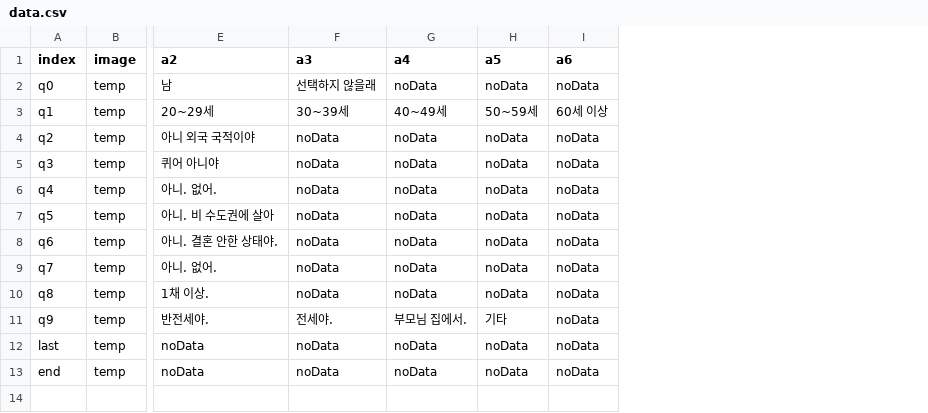
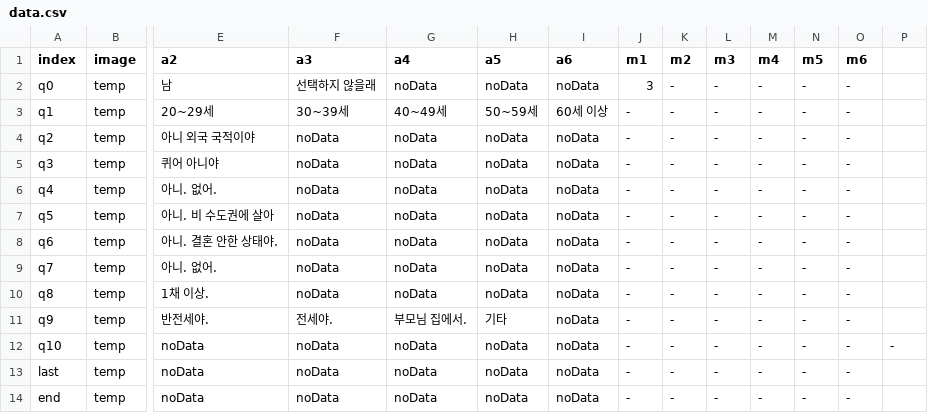
Before and after one commit to BaekNothing/2022_miniWeb, a CSV file: server/Router/data/data.csv, drawn as a sheet; only a part is shown, gaps mark what is left out; rows hold the shown columns only; the diff names each change by its address in the sheet, - before the commit and + after, or states it on an @@ line.

```diff
--- a/server/Router/data/data.csv
+++ b/server/Router/data/data.csv
+column J (m1), rows 2-11: 3 | - | - | - | - | - | - | - | - | -; rows 13-14: - | -
+column K (m2), rows 2-11: all -; rows 13-14: - | -
+column L (m3), rows 2-11: all -; rows 13-14: - | -
+column M (m4), rows 2-11: all -; rows 13-14: - | -
+column N (m5), rows 2-11: all -; rows 13-14: - | -
+column O (m6), rows 2-11: all -; rows 13-14: - | -
+column P, empty
+row 12: q10 | temp | noData | noData | noData | noData | noData | - | - | - | - | - | - | -
```
Also changed, not shown: 6 other files.
